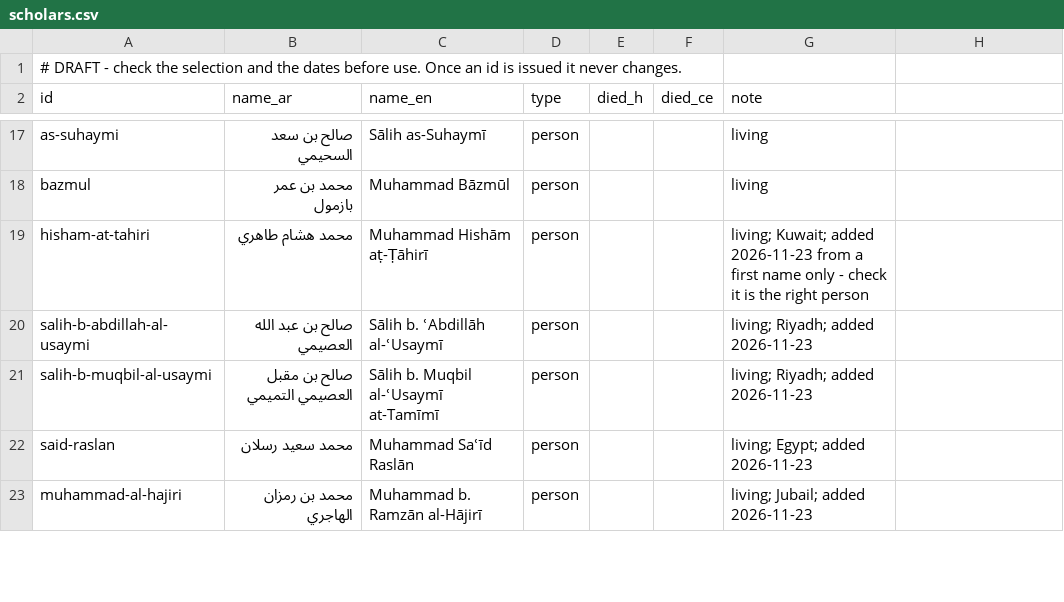
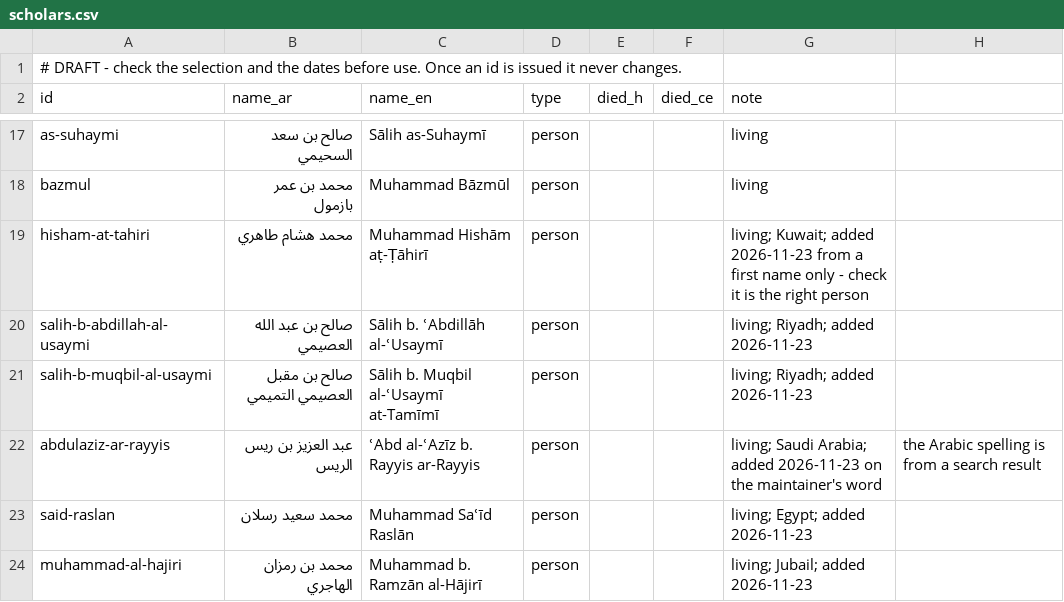
Before and after one commit to PSchmitz-Valckenberg/maqati3, a CSV file: reference/scholars.csv, drawn as a sheet; only a part is shown, gaps mark what is left out; the diff names each change by its address in the sheet, - before the commit and + after, or states it on an @@ line.

Commit message:
feat(reference): Abd al-Aziz ar-Rayyis

```diff
--- a/reference/scholars.csv
+++ b/reference/scholars.csv
+row 22: abdulaziz-ar-rayyis | عبد العزيز بن ريس الريس | ʿAbd al-ʿAzīz b. Rayyis ar-Rayyis | person |  |  | living; Saudi Arabia; added 2026-11-23 on the maintainer's word | the Arabic spelling is from a search result
```
